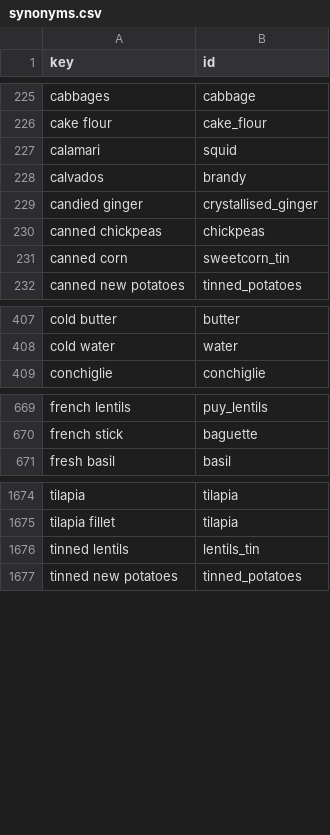
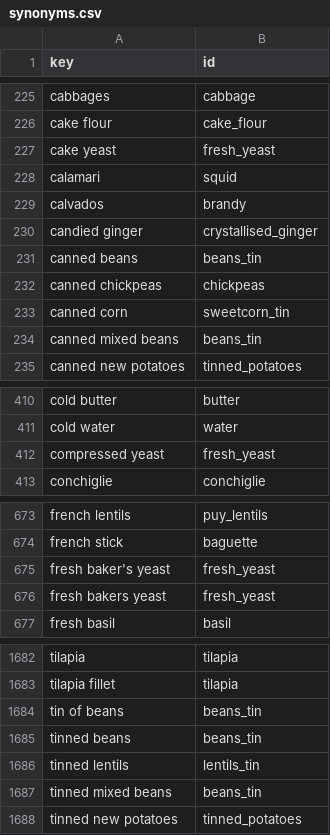
Before and after one commit to Robert4lyf/HyperShop, a CSV file: catalog/synonyms.csv, drawn as a sheet; only a part is shown, gaps mark what is left out; the diff covers the shown part only.

```diff
--- a/catalog/synonyms.csv
+++ b/catalog/synonyms.csv
@@ -226,2 +226,3 @@ cabbages,cabbage
 cake flour,cake_flour
+cake yeast,fresh_yeast
 calamari,squid
@@ -229,4 +230,6 @@ calvados,brandy
 candied ginger,crystallised_ginger
+canned beans,beans_tin
 canned chickpeas,chickpeas
 canned corn,sweetcorn_tin
+canned mixed beans,beans_tin
 canned new potatoes,tinned_potatoes
@@ -408,2 +411,3 @@ cold butter,butter
 cold water,water
+compressed yeast,fresh_yeast
 conchiglie,conchiglie
@@ -670,2 +674,4 @@ french lentils,puy_lentils
 french stick,baguette
+fresh baker's yeast,fresh_yeast
+fresh bakers yeast,fresh_yeast
 fresh basil,basil
@@ -1675,3 +1683,6 @@ tilapia,tilapia
 tilapia fillet,tilapia
+tin of beans,beans_tin
+tinned beans,beans_tin
 tinned lentils,lentils_tin
+tinned mixed beans,beans_tin
 tinned new potatoes,tinned_potatoes
```
Also changed, not shown: 2 added rows elsewhere in this file, android/core/src/main/resources/catalog/catalog.tsv, catalog/ingredients.csv, 11 other files.
